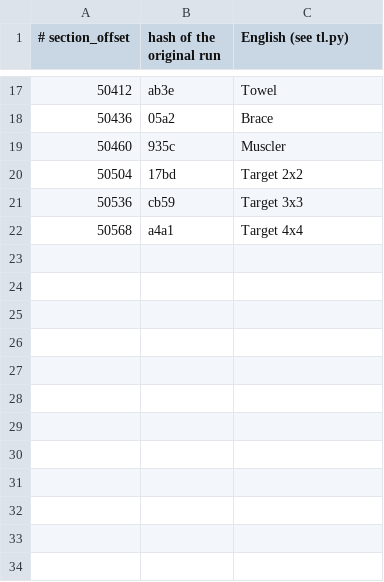
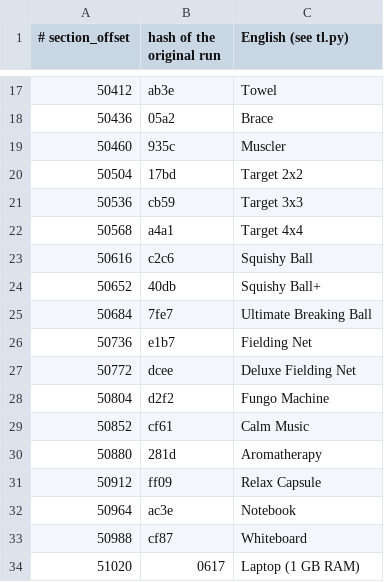
Before and after one commit to ogura-connection/Pawapros15-tools, a TSV file: translation/scs_main.rel.tsv, drawn as a sheet; only a part is shown, gaps mark what is left out.

Commit message:
Auto-sync 2026-10-12 21:21

```diff
--- a/translation/scs_main.rel.tsv
+++ b/translation/scs_main.rel.tsv
@@ -22 +22,13 @@
 50568	a4a1	Target 4x4
+50616	c2c6	Squishy Ball
+50652	40db	Squishy Ball+
+50684	7fe7	Ultimate Breaking Ball
+50736	e1b7	Fielding Net
+50772	dcee	Deluxe Fielding Net
+50804	d2f2	Fungo Machine
+50852	cf61	Calm Music
+50880	281d	Aromatherapy
+50912	ff09	Relax Capsule
+50964	ac3e	Notebook
+50988	cf87	Whiteboard
+51020	0617	Laptop (1 GB RAM)
```
